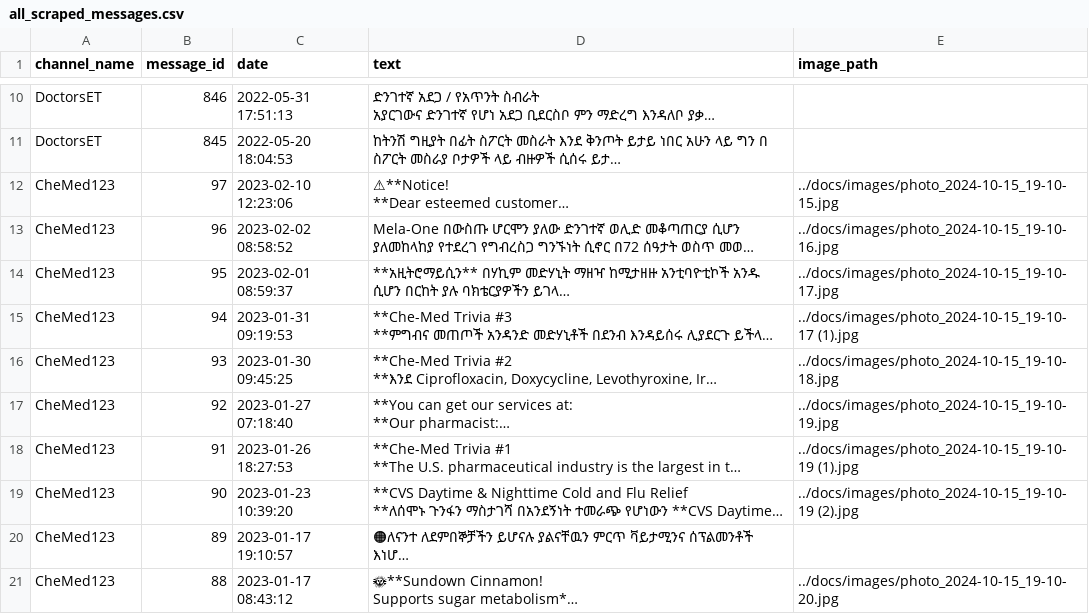
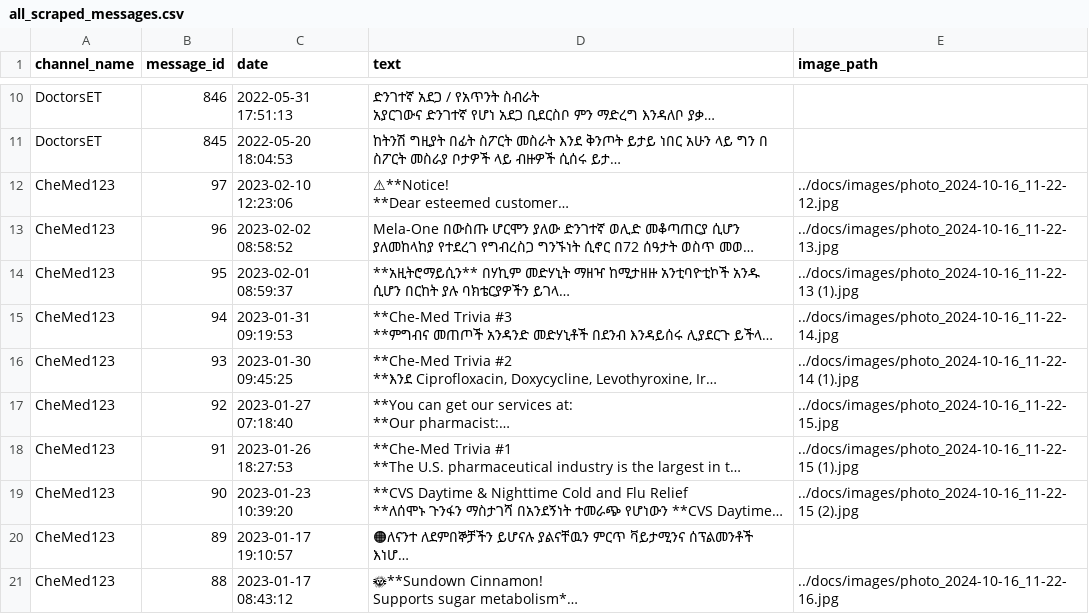
Before and after one commit to amannnnnyyyy/telegram-medical-business-data, a CSV file: docs/raw/all_scraped_messages.csv, drawn as a sheet; only a part is shown, gaps mark what is left out; long unchanged cells end in …; the diff covers the shown part only; the diff names each change by its address in the sheet, - before the commit and + after, or states it on an @@ line.

```diff
--- a/docs/raw/all_scraped_messages.csv
+++ b/docs/raw/all_scraped_messages.csv
-E12 (image_path): ../docs/images/photo_2024-10-15_19-10-15.jpg
+E12 (image_path): ../docs/images/photo_2024-10-16_11-22-12.jpg
-E13 (image_path): ../docs/images/photo_2024-10-15_19-10-16.jpg
+E13 (image_path): ../docs/images/photo_2024-10-16_11-22-13.jpg
-E14 (image_path): ../docs/images/photo_2024-10-15_19-10-17.jpg
+E14 (image_path): ../docs/images/photo_2024-10-16_11-22-13 (1).jpg
-E15 (image_path): ../docs/images/photo_2024-10-15_19-10-17 (1).jpg
+E15 (image_path): ../docs/images/photo_2024-10-16_11-22-14.jpg
-E16 (image_path): ../docs/images/photo_2024-10-15_19-10-18.jpg
+E16 (image_path): ../docs/images/photo_2024-10-16_11-22-14 (1).jpg
-E17 (image_path): ../docs/images/photo_2024-10-15_19-10-19.jpg
+E17 (image_path): ../docs/images/photo_2024-10-16_11-22-15.jpg
-E18 (image_path): ../docs/images/photo_2024-10-15_19-10-19 (1).jpg
+E18 (image_path): ../docs/images/photo_2024-10-16_11-22-15 (1).jpg
-E19 (image_path): ../docs/images/photo_2024-10-15_19-10-19 (2).jpg
+E19 (image_path): ../docs/images/photo_2024-10-16_11-22-15 (2).jpg
-E21 (image_path): ../docs/images/photo_2024-10-15_19-10-20.jpg
+E21 (image_path): ../docs/images/photo_2024-10-16_11-22-16.jpg
```
Also changed, not shown: 7 added rows, 7 removed rows and 24 edited cells elsewhere in this file, docs/yolo_output/yolo_detections.csv, my_project/data/all_scraped_messages.csv, 49 other files.
